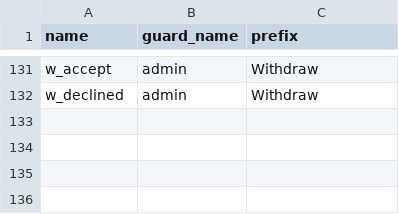
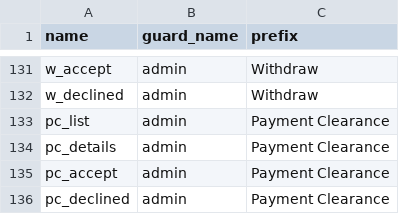
Before and after one commit to euitsol/dhaka_pharmacy, a CSV file: public/csv/permissions.csv, drawn as a sheet; only a part is shown, gaps mark what is left out.

Commit message:
Updated

```diff
--- a/public/csv/permissions.csv
+++ b/public/csv/permissions.csv
@@ -132 +132,5 @@ w_accept,admin,Withdraw
 w_declined,admin,Withdraw
+pc_list,admin,"Payment Clearance"
+pc_details,admin,"Payment Clearance"
+pc_accept,admin,"Payment Clearance"
+pc_declined,admin,"Payment Clearance"
```
